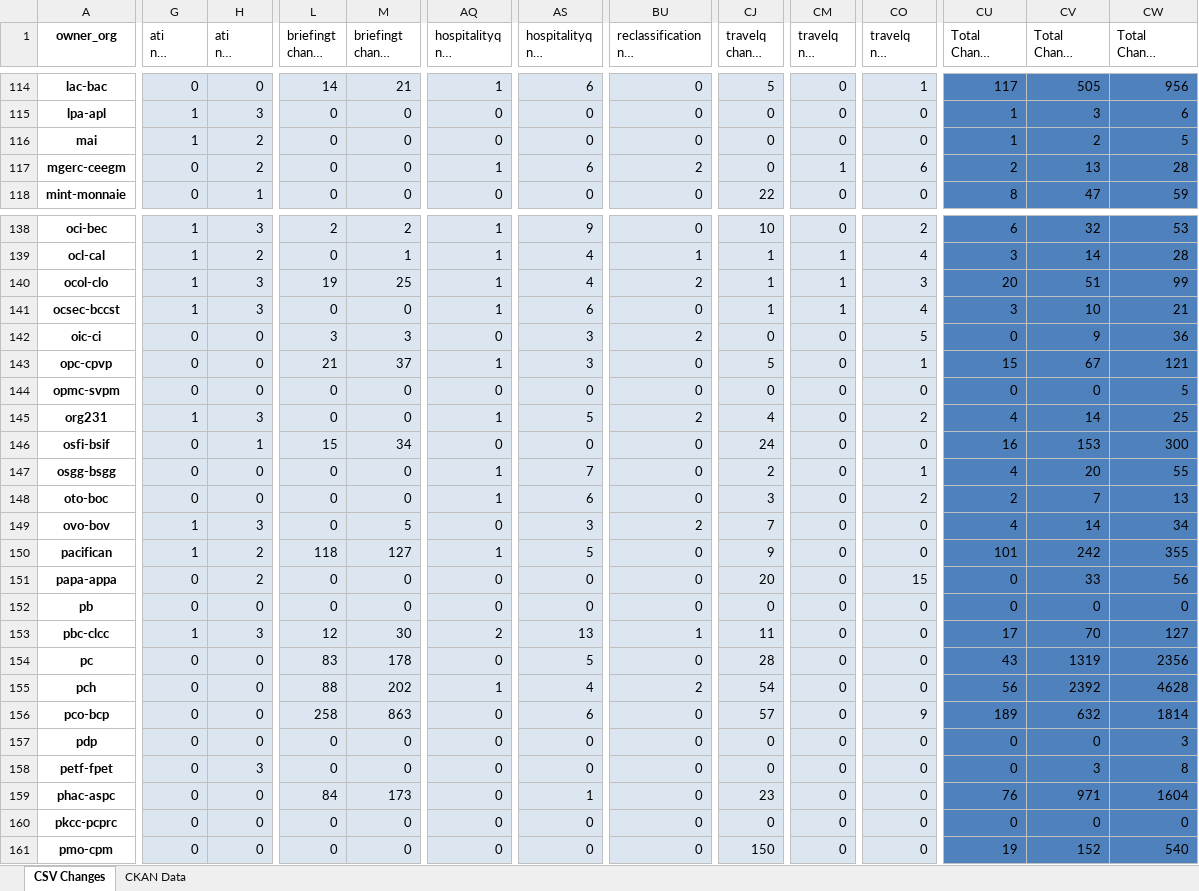
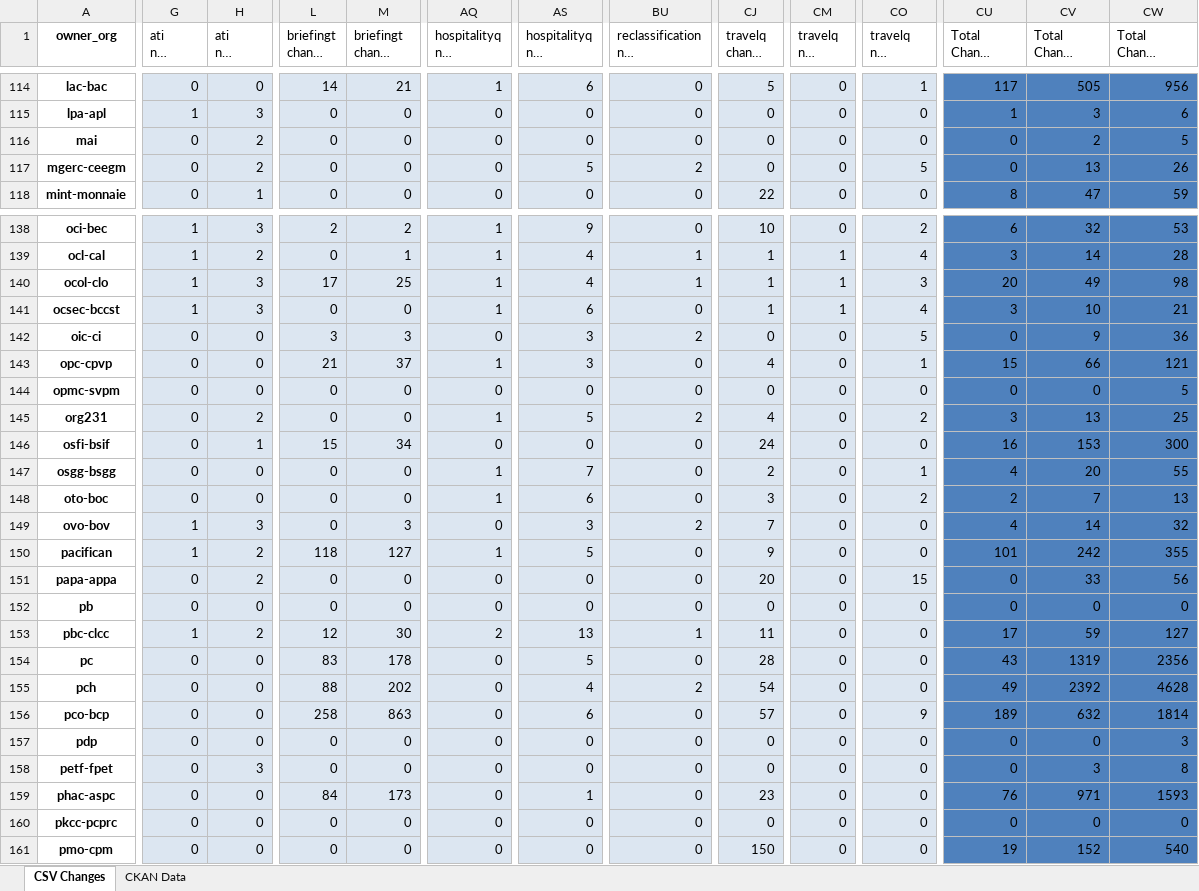
Before and after one commit to open-data/analytics-corporate-reporting, an Excel workbook: PD_CHANGES_RPT/PD_Activity.xlsx, sheet CSV Changes, drawn as a sheet; only a part is shown, gaps mark what is left out; long unchanged cells end in …; values as stored, in another font and other column widths than the file's, no borders; the diff covers the shown part only; the diff names each change by its address in the sheet, - before the commit and + after, or states it on an @@ line.

```diff
--- a/PD_CHANGES_RPT/PD_Activity.xlsx (sheet CSV Changes)
+++ b/PD_CHANGES_RPT/PD_Activity.xlsx (sheet CSV Changes)
-G116 (ati nil change 30-days): 1
+G116 (ati nil change 30-days): 0
-CU116 (Total Change 30-days): 1
+CU116 (Total Change 30-days): 0
-AQ117 (hospitalityq nil change 30-days): 1
+AQ117 (hospitalityq nil change 30-days): 0
-AS117 (hospitalityq nil change 6-months): 6
+AS117 (hospitalityq nil change 6-months): 5
-CM117 (travelq nil change 30-days): 1
+CM117 (travelq nil change 30-days): 0
-CO117 (travelq nil change 6-months): 6
+CO117 (travelq nil change 6-months): 5
-CU117 (Total Change 30-days): 2
+CU117 (Total Change 30-days): 0
-CW117 (Total Change 6-months): 28
+CW117 (Total Change 6-months): 26
-L140 (briefingt change 90-days): 19
+L140 (briefingt change 90-days): 17
-BU140: 2
+BU140: 1
-CV140 (Total Change 90-days): 51
+CV140 (Total Change 90-days): 49
-CW140 (Total Change 6-months): 99
+CW140 (Total Change 6-months): 98
-CJ143 (travelq change 90-days): 5
+CJ143 (travelq change 90-days): 4
-CV143 (Total Change 90-days): 67
+CV143 (Total Change 90-days): 66
-G145 (ati nil change 30-days): 1
+G145 (ati nil change 30-days): 0
-H145 (ati nil change 90-days): 3
+H145 (ati nil change 90-days): 2
-CU145 (Total Change 30-days): 4
+CU145 (Total Change 30-days): 3
-CV145 (Total Change 90-days): 14
+CV145 (Total Change 90-days): 13
-M149 (briefingt change 6-months): 5
+M149 (briefingt change 6-months): 3
-CW149 (Total Change 6-months): 34
+CW149 (Total Change 6-months): 32
-H153 (ati nil change 90-days): 3
+H153 (ati nil change 90-days): 2
-CV153 (Total Change 90-days): 70
+CV153 (Total Change 90-days): 59
-AQ155 (hospitalityq nil change 30-days): 1
+AQ155 (hospitalityq nil change 30-days): 0
-CU155 (Total Change 30-days): 56
+CU155 (Total Change 30-days): 49
-CW159 (Total Change 6-months): 1604
+CW159 (Total Change 6-months): 1593
```
Also changed, not shown: 120 edited cells elsewhere in this sheet, 1 other file.
